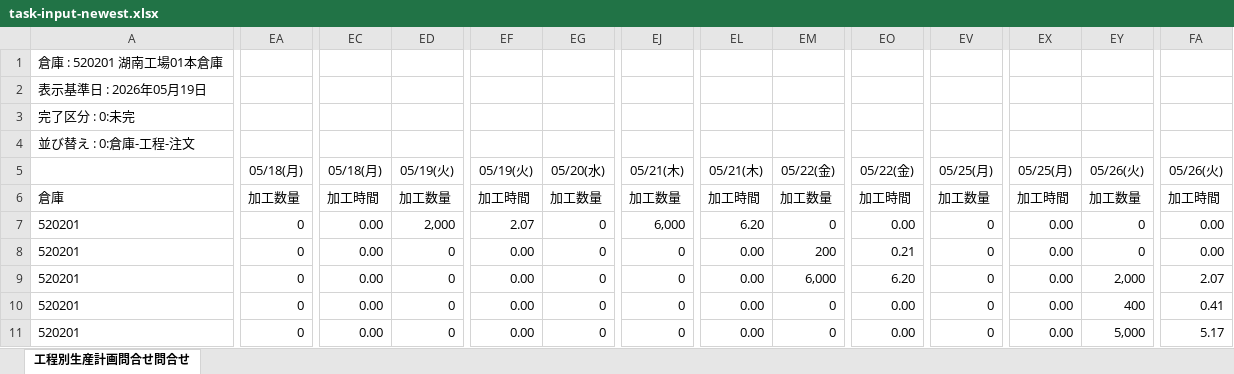
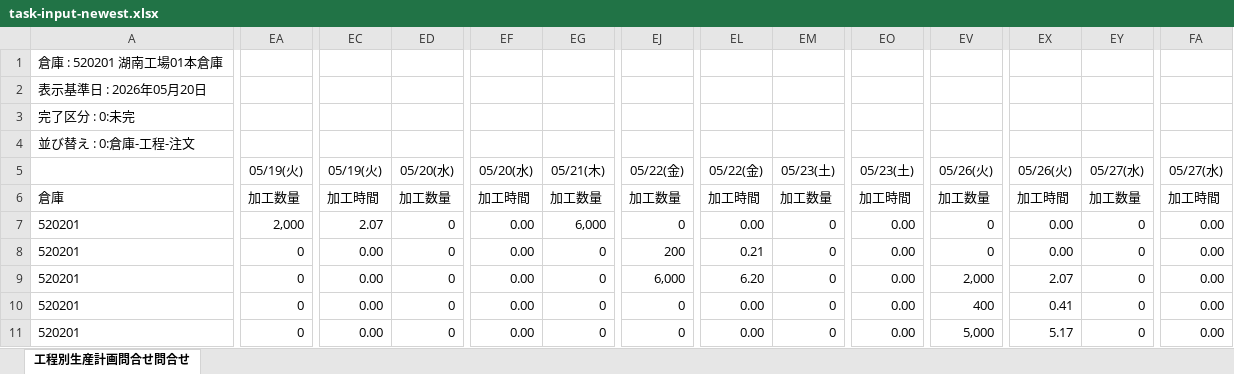
Before and after one commit to hosokawanagaokasangyou-dotcom/Production-Control-System, an Excel workbook: .pm-ai-cache/network-source/task-input-newest.xlsx, sheet 工程別生産計画問合せ問合せ, drawn as a sheet; only a part is shown, gaps mark what is left out; values as stored, in another font and other column widths than the file's, no borders; removed rows and columns are numbered as before the commit, all else as after; rows hold the shown columns only; the diff covers the shown part only; the diff names each change by its address in the sheet, - before the commit and + after, or states it on an @@ line.

```diff
--- a/.pm-ai-cache/network-source/task-input-newest.xlsx (sheet 工程別生産計画問合せ問合せ)
+++ b/.pm-ai-cache/network-source/task-input-newest.xlsx (sheet 工程別生産計画問合せ問合せ)
-A2: 表示基準日 : 2026年05月19日
+A2: 表示基準日 : 2026年05月20日
-row 5:  | 05/18(月) | 05/18(月) | 05/19(火) | 05/19(火) | 05/20(水) | 05/21(木) | 05/21(木) | 05/22(金) | 05/22(金) | 05/25(月) | 05/25(月) | 05/26(火) | 05/26(火)
+row 5:  | 05/19(火) | 05/19(火) | 05/20(水) | 05/20(水) | 05/21(木) | 05/22(金) | 05/22(金) | 05/23(土) | 05/23(土) | 05/26(火) | 05/26(火) | 05/27(水) | 05/27(水)
-EA7: 0
+EA7: 2,000
-EC7: 0.00
+EC7: 2.07
-ED7: 2,000
+ED7: 0
-EF7: 2.07
+EF7: 0.00
-EG7: 0
+EG7: 6,000
-EJ7: 6,000
+EJ7: 0
-EL7: 6.20
+EL7: 0.00
-EJ8: 0
+EJ8: 200
-EL8: 0.00
+EL8: 0.21
-EM8: 200
+EM8: 0
-EO8: 0.21
+EO8: 0.00
-EJ9: 0
+EJ9: 6,000
-EL9: 0.00
+EL9: 6.20
-EM9: 6,000
+EM9: 0
-EO9: 6.20
+EO9: 0.00
-EV9: 0
+EV9: 2,000
-EX9: 0.00
+EX9: 2.07
-EY9: 2,000
+EY9: 0
-FA9: 2.07
+FA9: 0.00
-EV10: 0
+EV10: 400
-EX10: 0.00
+EX10: 0.41
-EY10: 400
+EY10: 0
-FA10: 0.41
+FA10: 0.00
-EV11: 0
+EV11: 5,000
-EX11: 0.00
+EX11: 5.17
-EY11: 5,000
+EY11: 0
-FA11: 5.17
+FA11: 0.00
```
Also changed, not shown: 418 edited cells elsewhere in this sheet, 6 other files.
